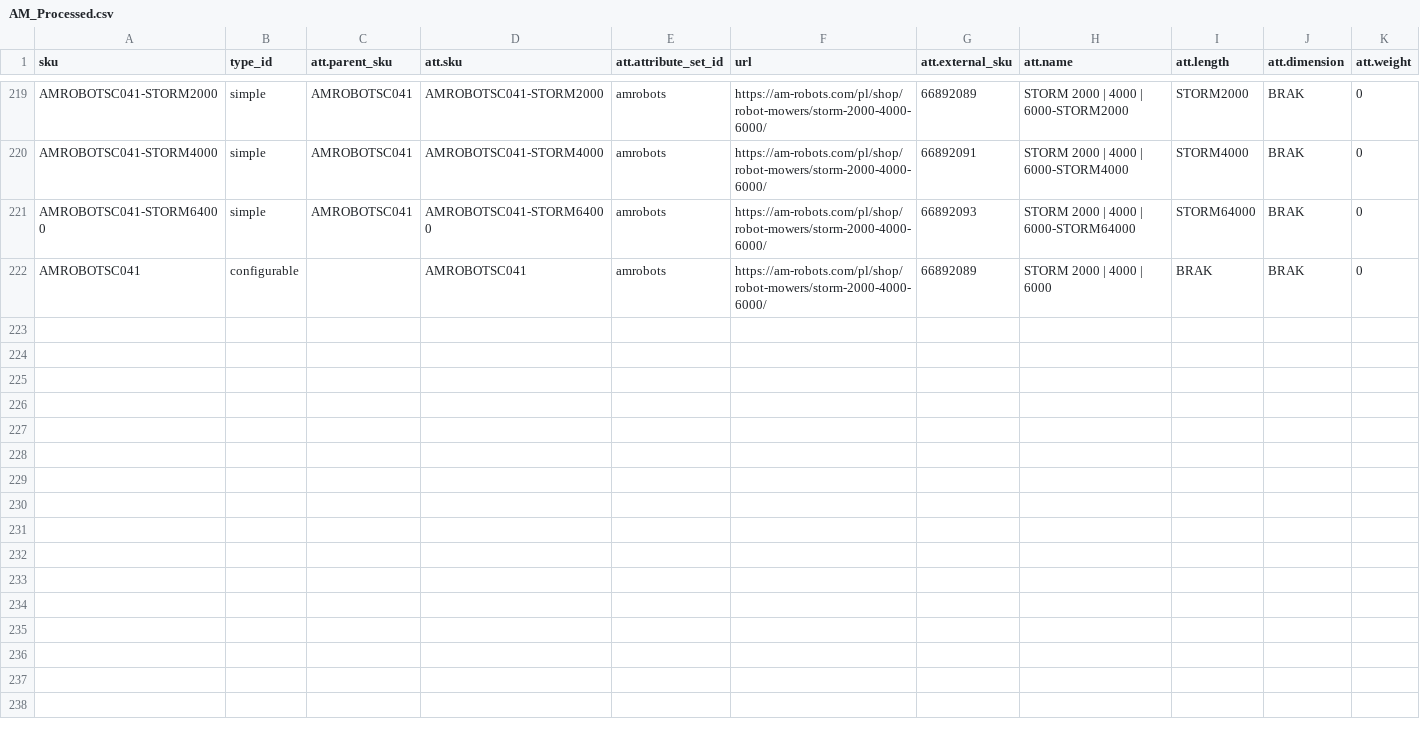
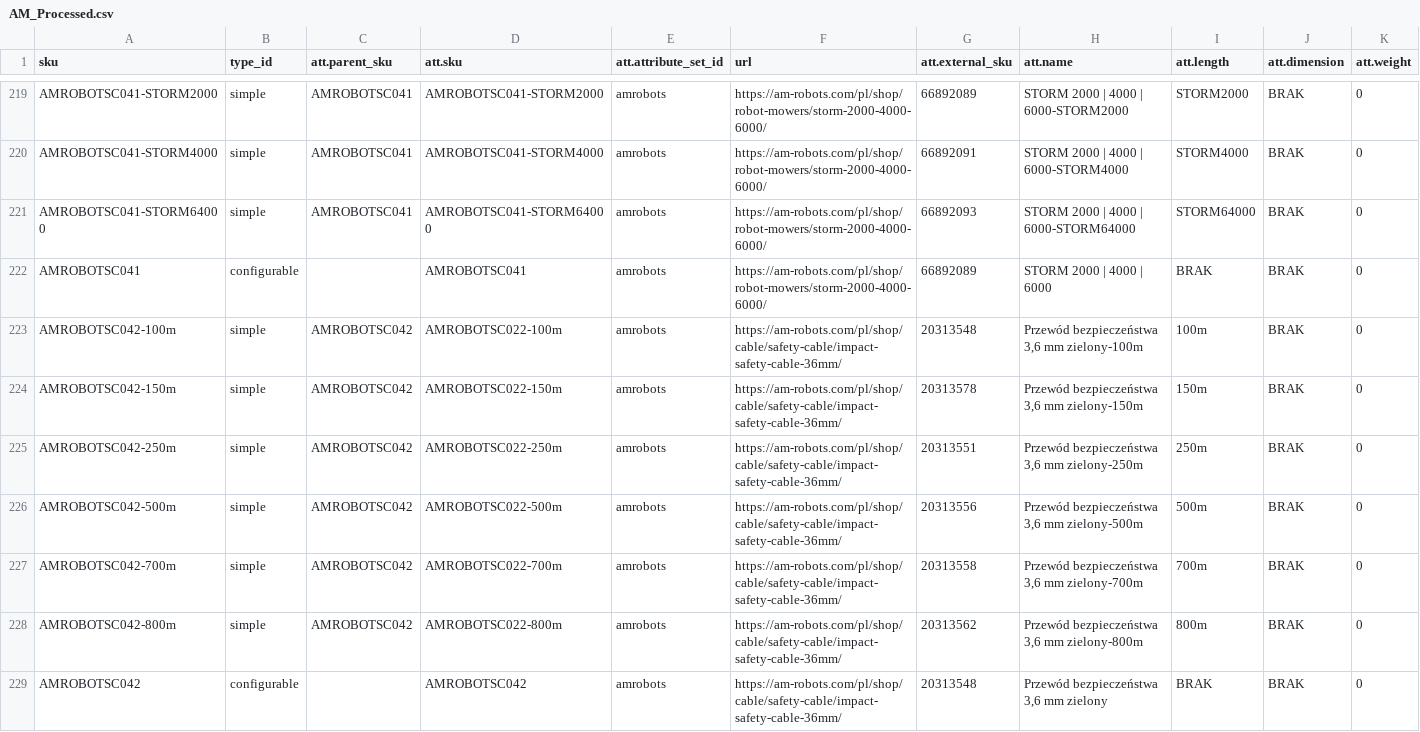
Before and after one commit to GARDENLAWN/core, a CSV file: Configs/AM_Processed.csv, drawn as a sheet; only a part is shown, gaps mark what is left out; rows hold the shown columns only; the diff names each change by its address in the sheet, - before the commit and + after, or states it on an @@ line.

```diff
--- a/Configs/AM_Processed.csv
+++ b/Configs/AM_Processed.csv
+row 223: AMROBOTSC042-100m | simple | AMROBOTSC042 | AMROBOTSC022-100m | amrobots | https://am-robots.com/pl/shop/cable/safety-cable/impact-safety-cable-36mm/ | 20313548 | Przewód bezpieczeństwa 3,6 mm zielony-100m | 100m | BRAK | 0
+row 224: AMROBOTSC042-150m | simple | AMROBOTSC042 | AMROBOTSC022-150m | amrobots | https://am-robots.com/pl/shop/cable/safety-cable/impact-safety-cable-36mm/ | 20313578 | Przewód bezpieczeństwa 3,6 mm zielony-150m | 150m | BRAK | 0
+row 225: AMROBOTSC042-250m | simple | AMROBOTSC042 | AMROBOTSC022-250m | amrobots | https://am-robots.com/pl/shop/cable/safety-cable/impact-safety-cable-36mm/ | 20313551 | Przewód bezpieczeństwa 3,6 mm zielony-250m | 250m | BRAK | 0
+row 226: AMROBOTSC042-500m | simple | AMROBOTSC042 | AMROBOTSC022-500m | amrobots | https://am-robots.com/pl/shop/cable/safety-cable/impact-safety-cable-36mm/ | 20313556 | Przewód bezpieczeństwa 3,6 mm zielony-500m | 500m | BRAK | 0
+row 227: AMROBOTSC042-700m | simple | AMROBOTSC042 | AMROBOTSC022-700m | amrobots | https://am-robots.com/pl/shop/cable/safety-cable/impact-safety-cable-36mm/ | 20313558 | Przewód bezpieczeństwa 3,6 mm zielony-700m | 700m | BRAK | 0
+row 228: AMROBOTSC042-800m | simple | AMROBOTSC042 | AMROBOTSC022-800m | amrobots | https://am-robots.com/pl/shop/cable/safety-cable/impact-safety-cable-36mm/ | 20313562 | Przewód bezpieczeństwa 3,6 mm zielony-800m | 800m | BRAK | 0
+row 229: AMROBOTSC042 | configurable |  | AMROBOTSC042 | amrobots | https://am-robots.com/pl/shop/cable/safety-cable/impact-safety-cable-36mm/ | 20313548 | Przewód bezpieczeństwa 3,6 mm zielony | BRAK | BRAK | 0
```
Also changed, not shown: 1 other file.
